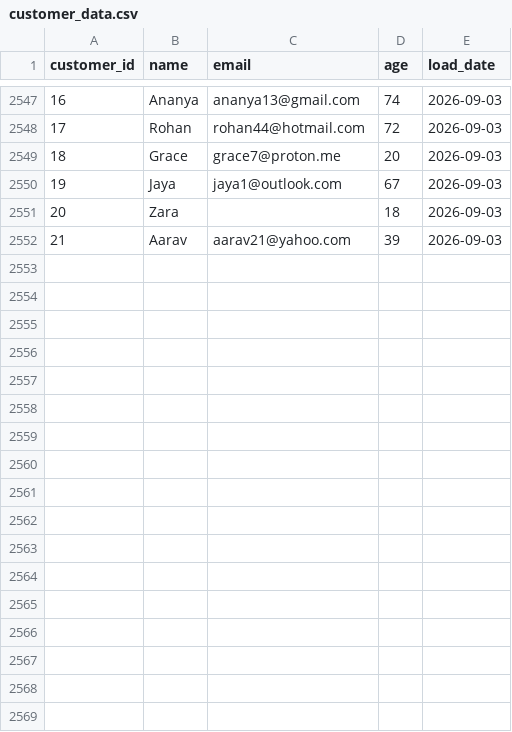
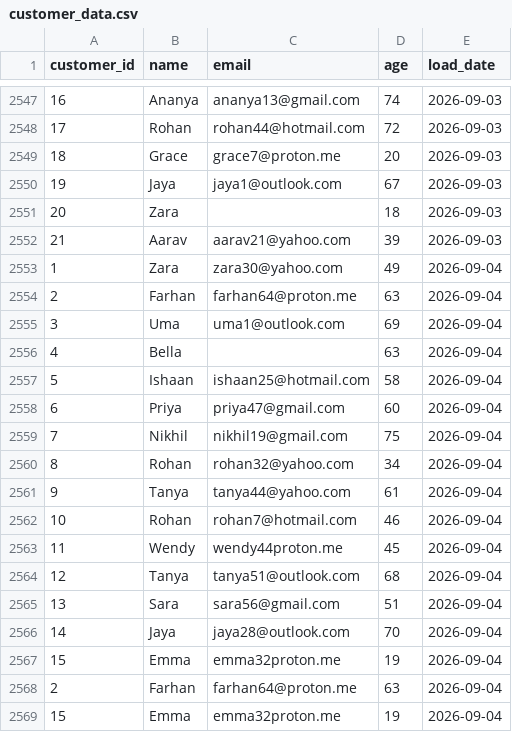
Before and after one commit to lokii2003/Enterprise-Data-Quality-Monitoring-Dashboard, a CSV file: raw_data/customer_data.csv, drawn as a sheet; only a part is shown, gaps mark what is left out; the diff names each change by its address in the sheet, - before the commit and + after, or states it on an @@ line.

```diff
--- a/raw_data/customer_data.csv
+++ b/raw_data/customer_data.csv
+row 2553: 1 | Zara | zara30@yahoo.com | 49 | 2026-09-04
+row 2554: 2 | Farhan | farhan64@proton.me | 63 | 2026-09-04
+row 2555: 3 | Uma | uma1@outlook.com | 69 | 2026-09-04
+row 2556: 4 | Bella |  | 63 | 2026-09-04
+row 2557: 5 | Ishaan | ishaan25@hotmail.com | 58 | 2026-09-04
+row 2558: 6 | Priya | priya47@gmail.com | 60 | 2026-09-04
+row 2559: 7 | Nikhil | nikhil19@gmail.com | 75 | 2026-09-04
+row 2560: 8 | Rohan | rohan32@yahoo.com | 34 | 2026-09-04
+row 2561: 9 | Tanya | tanya44@yahoo.com | 61 | 2026-09-04
+row 2562: 10 | Rohan | rohan7@hotmail.com | 46 | 2026-09-04
+row 2563: 11 | Wendy | wendy44proton.me | 45 | 2026-09-04
+row 2564: 12 | Tanya | tanya51@outlook.com | 68 | 2026-09-04
+row 2565: 13 | Sara | sara56@gmail.com | 51 | 2026-09-04
+row 2566: 14 | Jaya | jaya28@outlook.com | 70 | 2026-09-04
+row 2567: 15 | Emma | emma32proton.me | 19 | 2026-09-04
+row 2568: 2 | Farhan | farhan64@proton.me | 63 | 2026-09-04
+row 2569: 15 | Emma | emma32proton.me | 19 | 2026-09-04
```
Also changed, not shown: 3 other files.
